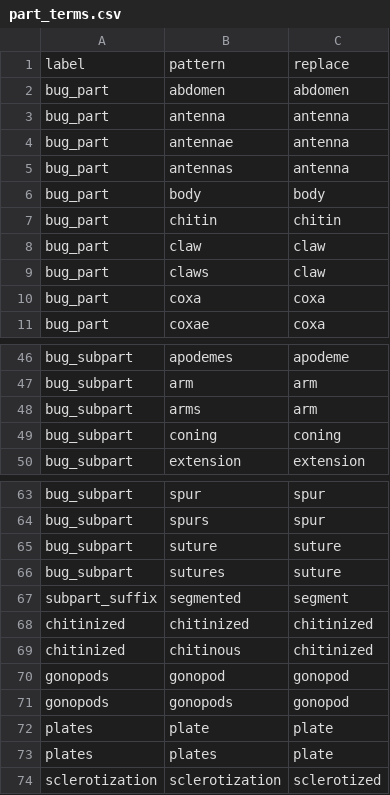
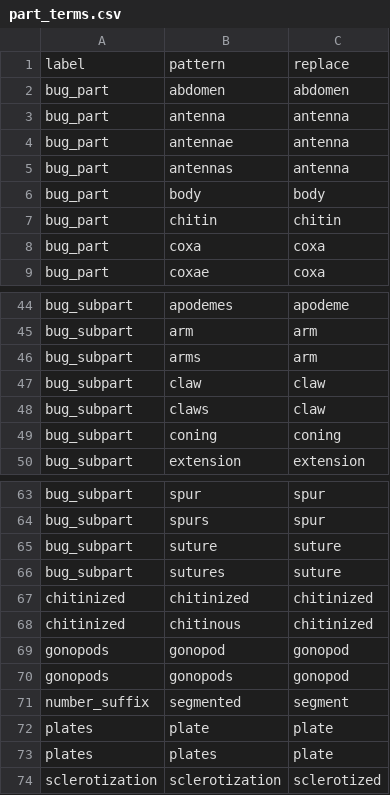
Before and after one commit to rafelafrance/AnopluraTraiter, a CSV file: anoplura/rules/terms/part_terms.csv, drawn as a sheet; only a part is shown, gaps mark what is left out.

Commit message:
Move numbered suffix into part description

```diff
--- a/anoplura/rules/terms/part_terms.csv
+++ b/anoplura/rules/terms/part_terms.csv
@@ -7,4 +7,2 @@ bug_part,body,body
 bug_part,chitin,chitin
-bug_part,claw,claw
-bug_part,claws,claw
 bug_part,coxa,coxa
@@ -48,2 +46,4 @@ bug_subpart,arm,arm
 bug_subpart,arms,arm
+bug_subpart,claw,claw
+bug_subpart,claws,claw
 bug_subpart,coning,coning
@@ -66,3 +66,2 @@ bug_subpart,suture,suture
 bug_subpart,sutures,suture
-subpart_suffix,segmented,segment
 chitinized,chitinized,chitinized
@@ -71,2 +70,3 @@ gonopods,gonopod,gonopod
 gonopods,gonopods,gonopod
+number_suffix,segmented,segment
 plates,plate,plate
```
Also changed, not shown: 19 other files.
